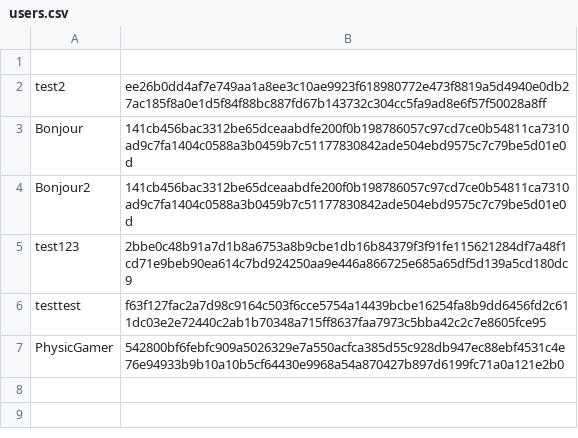
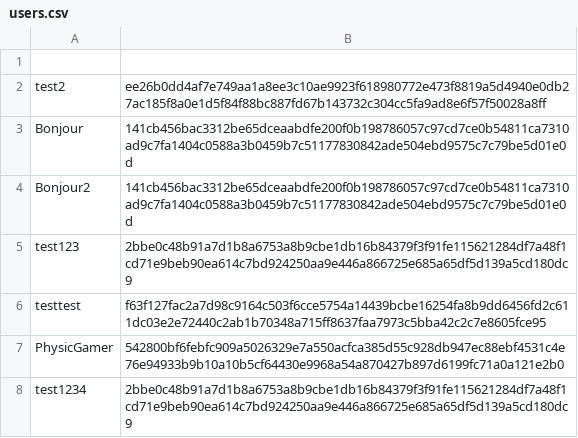
Before and after one commit to PhysicDev/PROJECTWEB, a CSV file: data/users.csv, drawn as a sheet.

```diff
--- a/data/users.csv
+++ b/data/users.csv
@@ -7 +7,2 @@ testtest|f63f127fac2a7d98c9164c503f6cce5754a14439bcbe16254fa8b9dd6456fd2c611dc03
 PhysicGamer|542800bf6febfc909a5026329e7a550acfca385d55c928db947ec88ebf4531c4e76e94933b9b10a10b5cf64430e9968a54a870427b897d6199fc71a0a121e2b0
+test1234|2bbe0c48b91a7d1b8a6753a8b9cbe1db16b84379f3f91fe115621284df7a48f1cd71e9beb90ea614c7bd924250aa9e446a866725e685a65df5d139a5cd180dc9
```
Also changed, not shown: 8 other files.
